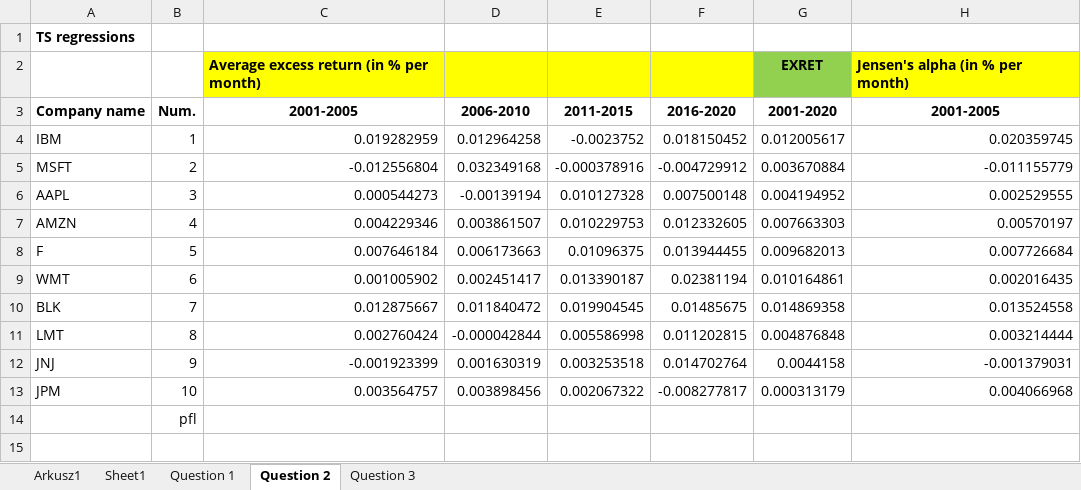
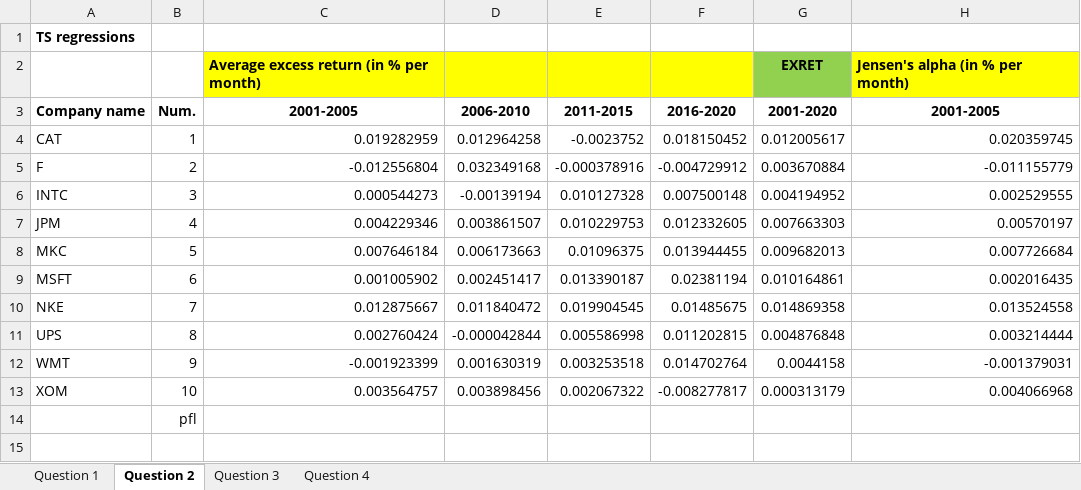
Before and after one commit to maxbranting/investment-theory, an Excel workbook: ProblemSets/Class2_G2_problem_set.xlsx, sheet Question 2, drawn as a sheet; only a part is shown; values as stored, in another font and other column widths than the file's, no borders; charts and pictures not drawn; the diff names each change by its address in the sheet, - before the commit and + after, or states it on an @@ line.

Commit message:
Adding Rolling Betas - Question 4

```diff
--- a/ProblemSets/Class2_G2_problem_set.xlsx (sheet Question 2)
+++ b/ProblemSets/Class2_G2_problem_set.xlsx (sheet Question 2)
-sheet tab: Arkusz1
-sheet tab: Sheet1
+sheet tab: Question 4
-A4: IBM
+A4: CAT
-A5: MSFT
+A5: F
-A6: AAPL
+A6: INTC
-A7: AMZN
+A7: JPM
-A8: F
+A8: MKC
-A9: WMT
+A9: MSFT
-A10: BLK
+A10: NKE
-A11: LMT
+A11: UPS
-A12: JNJ
+A12: WMT
-A13: JPM
+A13: XOM
```
Also changed, not shown: sheet Question 3, sheet Question 1, charts or pictures, 1 other file.
